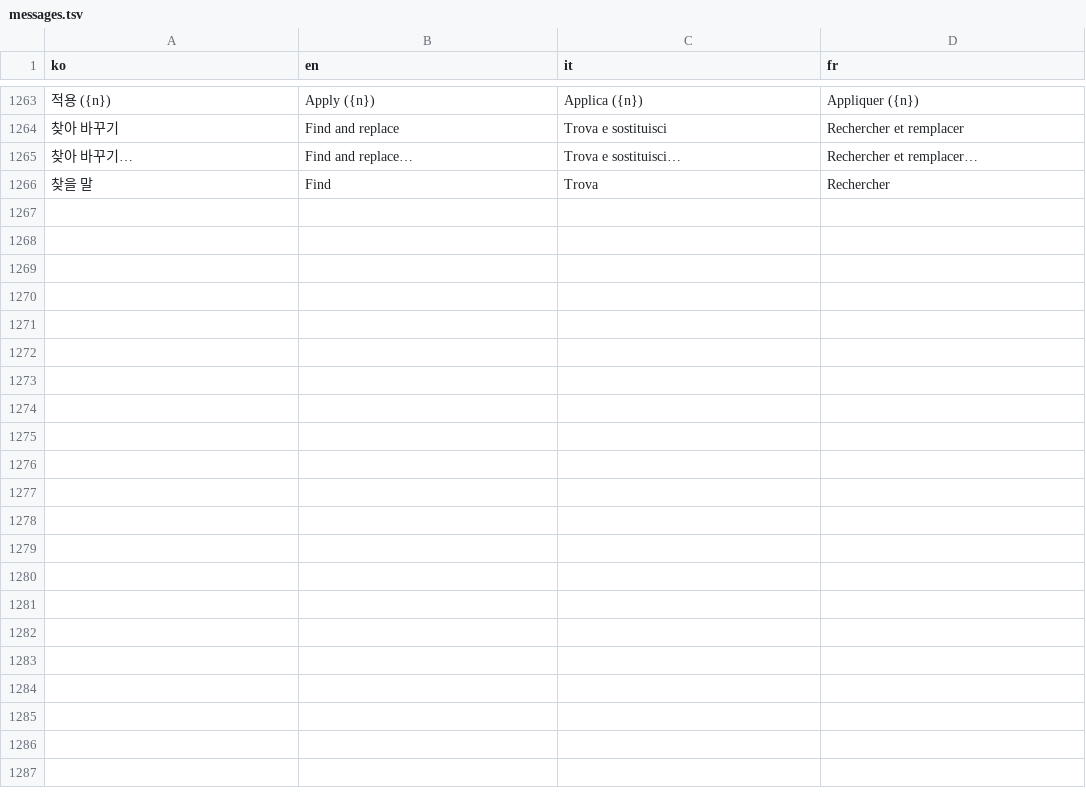
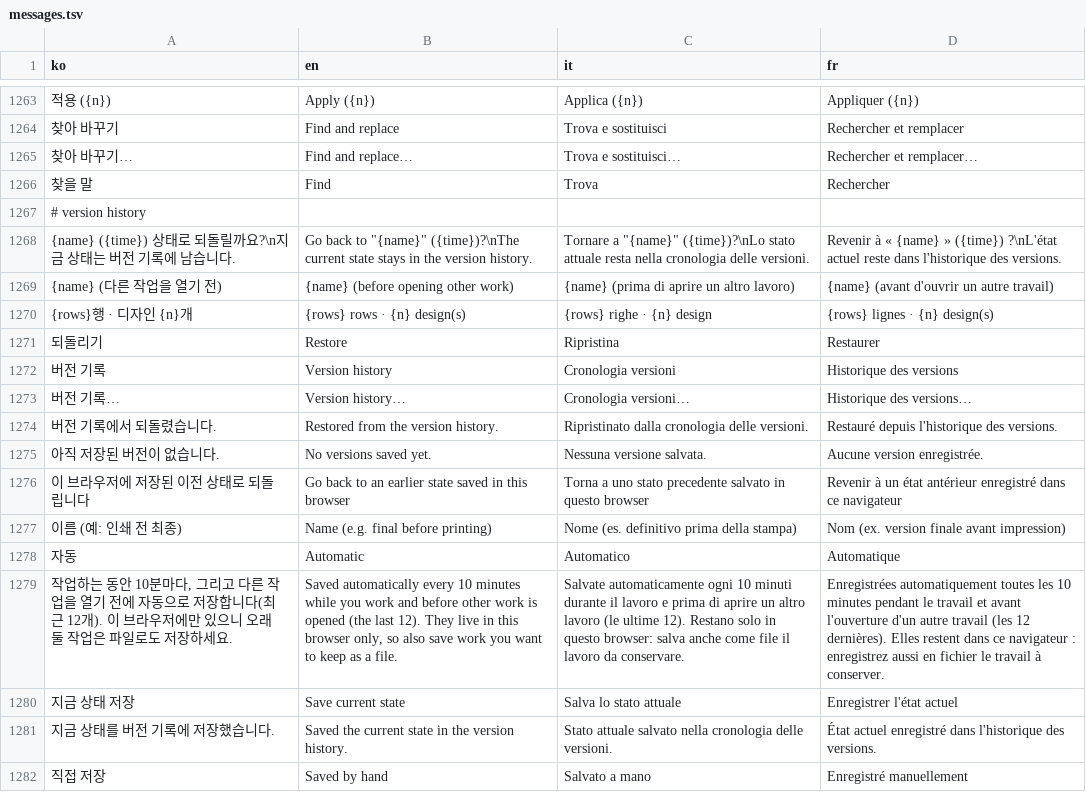
Before and after one commit to Isaac-Kwon/LabelLoom, a TSV file: src/i18n/messages.tsv, drawn as a sheet; only a part is shown, gaps mark what is left out; the diff names each change by its address in the sheet, - before the commit and + after, or states it on an @@ line.

```diff
--- a/src/i18n/messages.tsv
+++ b/src/i18n/messages.tsv
+row 1267: # version history
+row 1268: {name} ({time}) 상태로 되돌릴까요?\n지금 상태는 버전 기록에 남습니다. | Go back to "{name}" ({time})?\nThe current state stays in the version history. | Tornare a "{name}" ({time})?\nLo stato attuale resta nella cronologia delle versioni. | Revenir à « {name} » ({time}) ?\nL'état actuel reste dans l'historique des versions.
+row 1269: {name} (다른 작업을 열기 전) | {name} (before opening other work) | {name} (prima di aprire un altro lavoro) | {name} (avant d'ouvrir un autre travail)
+row 1270: {rows}행 · 디자인 {n}개 | {rows} rows · {n} design(s) | {rows} righe · {n} design | {rows} lignes · {n} design(s)
+row 1271: 되돌리기 | Restore | Ripristina | Restaurer
+row 1272: 버전 기록 | Version history | Cronologia versioni | Historique des versions
+row 1273: 버전 기록… | Version history… | Cronologia versioni… | Historique des versions…
+row 1274: 버전 기록에서 되돌렸습니다. | Restored from the version history. | Ripristinato dalla cronologia delle versioni. | Restauré depuis l'historique des versions.
+row 1275: 아직 저장된 버전이 없습니다. | No versions saved yet. | Nessuna versione salvata. | Aucune version enregistrée.
+row 1276: 이 브라우저에 저장된 이전 상태로 되돌립니다 | Go back to an earlier state saved in this browser | Torna a uno stato precedente salvato in questo browser | Revenir à un état antérieur enregistré dans ce navigateur
+row 1277: 이름 (예: 인쇄 전 최종) | Name (e.g. final before printing) | Nome (es. definitivo prima della stampa) | Nom (ex. version finale avant impression)
+row 1278: 자동 | Automatic | Automatico | Automatique
+row 1279: 작업하는 동안 10분마다, 그리고 다른 작업을 열기 전에 자동으로 저장합니다(최근 12개). 이 브라우저에만 있으니 오래 둘 작업은 파일로도 저장하세요. | Saved automatically every 10 minutes while you work and before other work is opened (the last 12). They live in this browser only, so also save work you want to keep as a file. | Salvate automaticamente ogni 10 minuti durante il lavoro e prima di aprire un altro lavoro (le ultime 12). Restano solo in questo browser: salva anche come file il lavoro da conservare. | Enregistrées automatiquement toutes les 10 minutes pendant le travail et avant l'ouverture d'un autre travail (les 12 dernières). Elles restent dans ce navigateur : enregistrez aussi en fichier le travail à conserver.
+row 1280: 지금 상태 저장 | Save current state | Salva lo stato attuale | Enregistrer l'état actuel
+row 1281: 지금 상태를 버전 기록에 저장했습니다. | Saved the current state in the version history. | Stato attuale salvato nella cronologia delle versioni. | État actuel enregistré dans l'historique des versions.
+row 1282: 직접 저장 | Saved by hand | Salvato a mano | Enregistré manuellement
```
Also changed, not shown: 8 other files.
